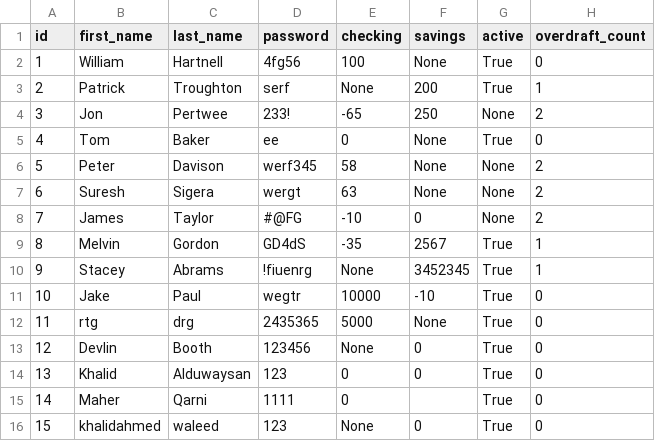
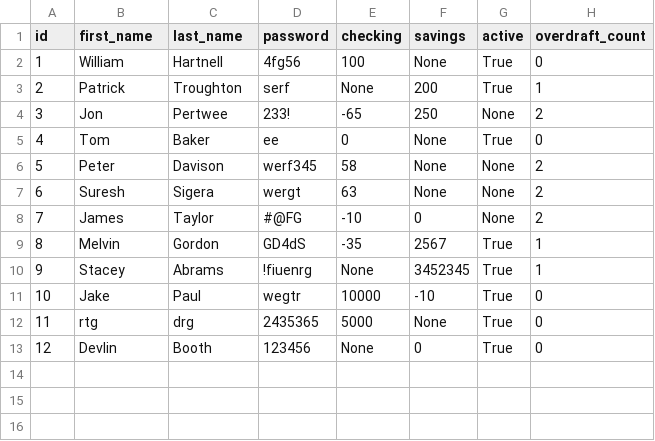
Before and after one commit to Duwaysan/Python_Banking_App, a CSV file: bank_customers.csv, drawn as a sheet; the diff names each change by its address in the sheet, - before the commit and + after, or states it on an @@ line.

```diff
--- a/bank_customers.csv
+++ b/bank_customers.csv
-row 14: 13 | Khalid | Alduwaysan | 123 | 0 | 0 | True | 0
-row 15: 14 | Maher | Qarni | 1111 | 0 |  | True | 0
-row 16: 15 | khalidahmed | waleed | 123 | None | 0 | True | 0
```
Also changed, not shown: 4 other files.
